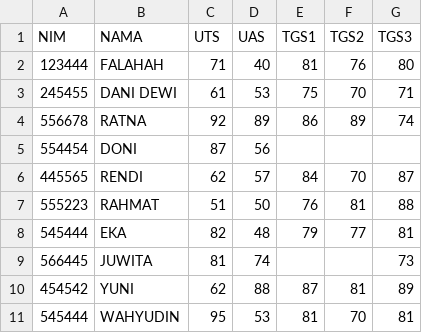
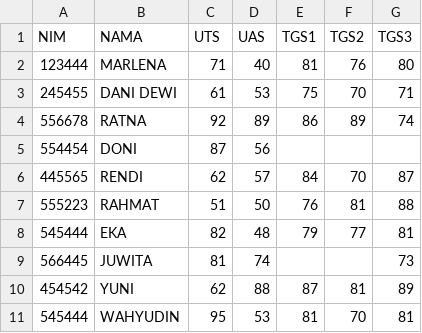
Before and after one commit to sofaarriega/datatest-1, a CSV file: folder1/datamhs.csv, drawn as a sheet.

Commit message:
Update datamhs.csv

```diff
--- a/folder1/datamhs.csv
+++ b/folder1/datamhs.csv
@@ -1,3 +1,3 @@
 NIM,NAMA,UTS,UAS,TGS1,TGS2,TGS3
-123444,FALAHAH,71,40,81,76,80
+123444,MARLENA,71,40,81,76,80
 245455,DANI DEWI,61,53,75,70,71
```
